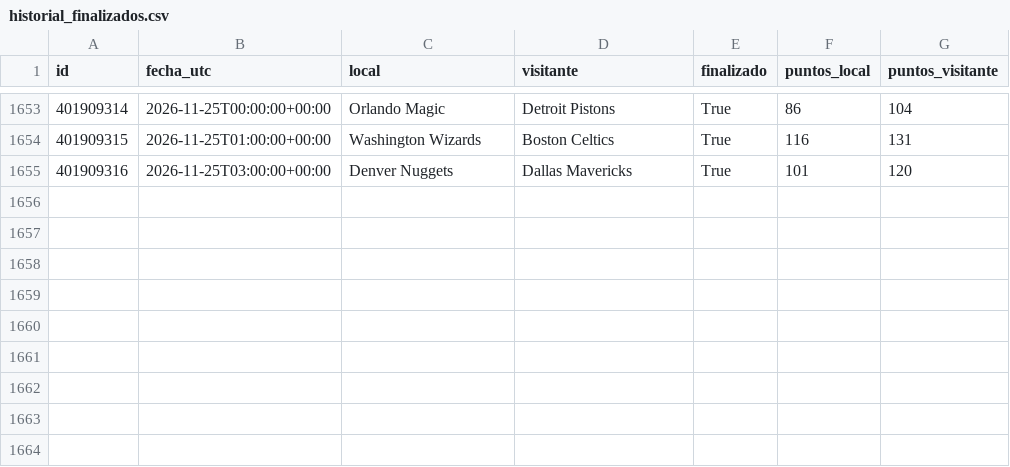
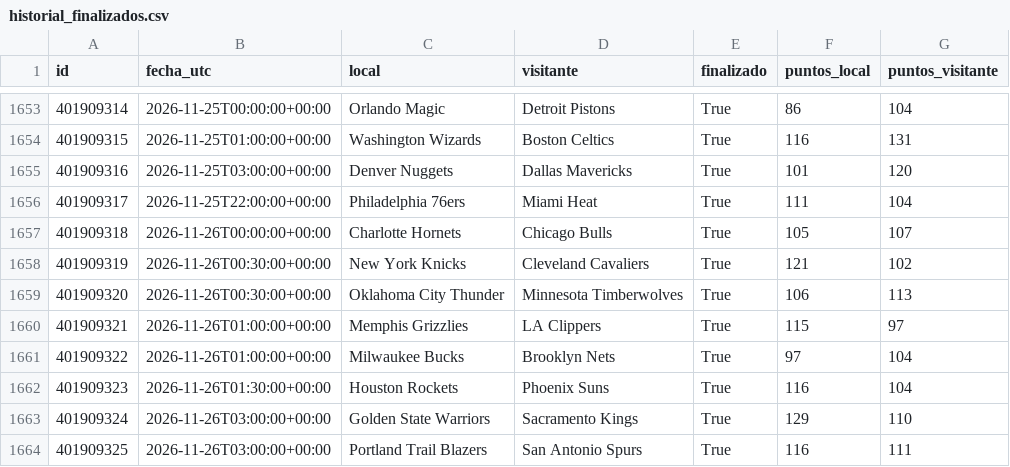
Before and after one commit to xooads1985-afk/nfl-betting-app, a CSV file: nba_cache_preparada/historial_finalizados.csv, drawn as a sheet; only a part is shown, gaps mark what is left out.

```diff
--- a/nba_cache_preparada/historial_finalizados.csv
+++ b/nba_cache_preparada/historial_finalizados.csv
@@ -1655 +1655,10 @@ id,fecha_utc,local,visitante,finalizado,puntos_local,puntos_visitante
 401909316,2026-11-25T03:00:00+00:00,Denver Nuggets,Dallas Mavericks,True,101,120
+401909317,2026-11-25T22:00:00+00:00,Philadelphia 76ers,Miami Heat,True,111,104
+401909318,2026-11-26T00:00:00+00:00,Charlotte Hornets,Chicago Bulls,True,105,107
+401909319,2026-11-26T00:30:00+00:00,New York Knicks,Cleveland Cavaliers,True,121,102
+401909320,2026-11-26T00:30:00+00:00,Oklahoma City Thunder,Minnesota Timberwolves,True,106,113
+401909321,2026-11-26T01:00:00+00:00,Memphis Grizzlies,LA Clippers,True,115,97
+401909322,2026-11-26T01:00:00+00:00,Milwaukee Bucks,Brooklyn Nets,True,97,104
+401909323,2026-11-26T01:30:00+00:00,Houston Rockets,Phoenix Suns,True,116,104
+401909324,2026-11-26T03:00:00+00:00,Golden State Warriors,Sacramento Kings,True,129,110
+401909325,2026-11-26T03:00:00+00:00,Portland Trail Blazers,San Antonio Spurs,True,116,111
```
Also changed, not shown: 1 other file.
